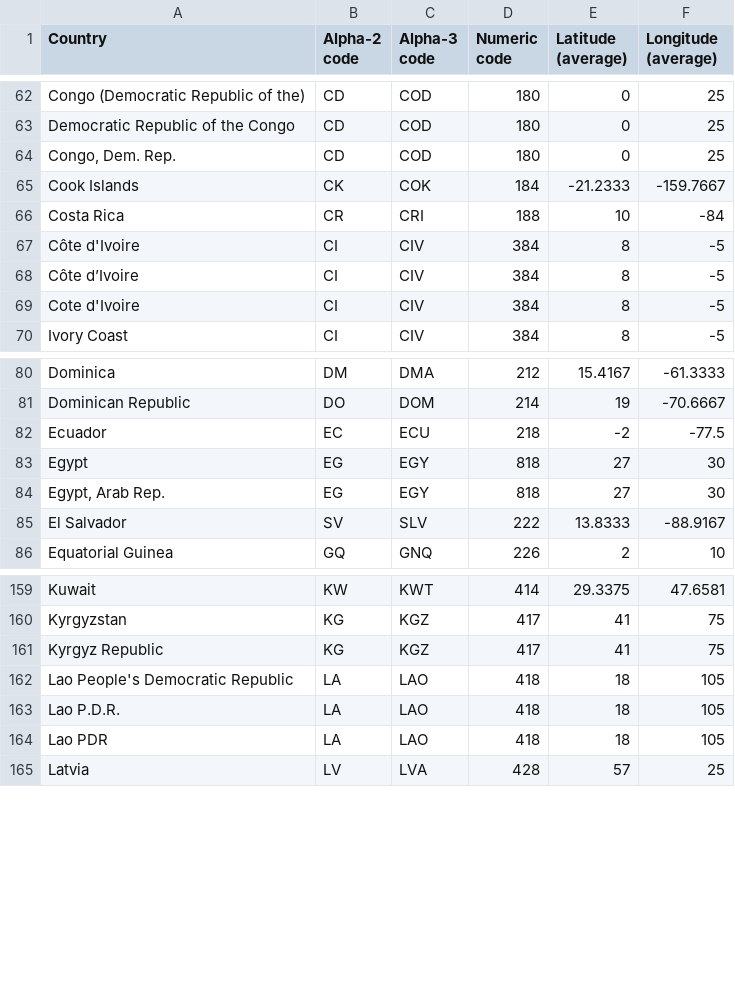
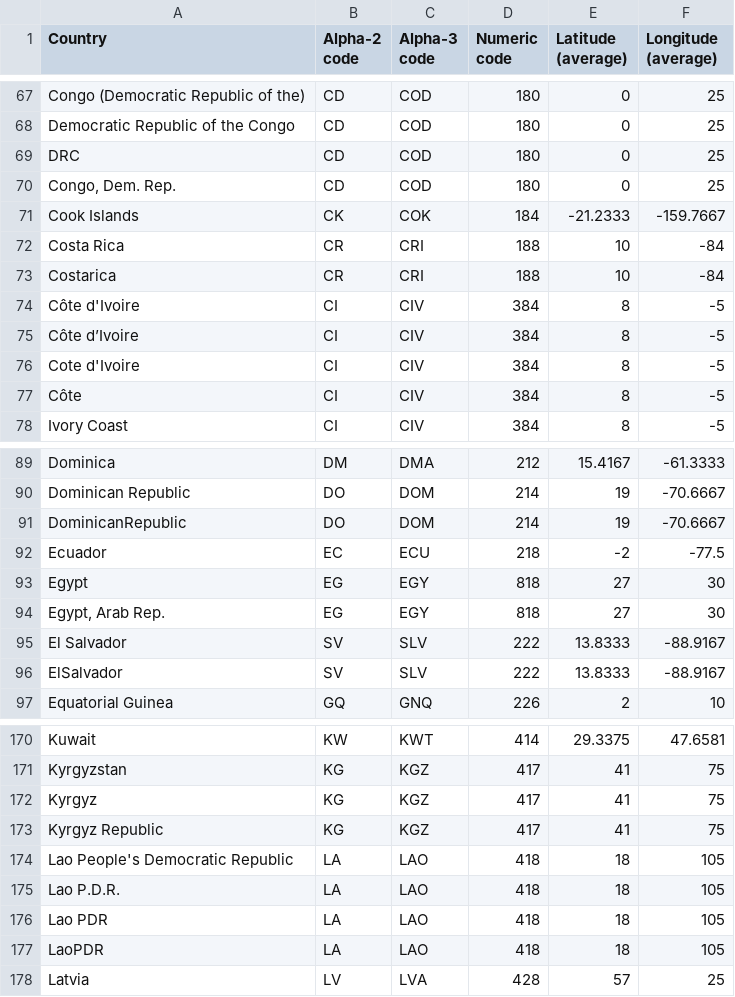
Before and after one commit to smallmultiples/undp-vaccine-response, a CSV file: data/countries_codes_and_coordinates.csv, drawn as a sheet; only a part is shown, gaps mark what is left out; the diff covers the shown part only; the diff names each change by its address in the sheet, - before the commit and + after, or states it on an @@ line.

```diff
--- a/data/countries_codes_and_coordinates.csv
+++ b/data/countries_codes_and_coordinates.csv
+row 69: DRC | CD | COD | 180 | 0 | 25
+row 73: Costarica | CR | CRI | 188 | 10 | -84
+row 77: Côte | CI | CIV | 384 | 8 | -5
+row 91: DominicanRepublic | DO | DOM | 214 | 19 | -70.6667
+row 96: ElSalvador | SV | SLV | 222 | 13.8333 | -88.9167
+row 172: Kyrgyz | KG | KGZ | 417 | 41 | 75
+row 177: LaoPDR | LA | LAO | 418 | 18 | 105
```
Also changed, not shown: 17 added rows elsewhere in this file, 2 other files.
